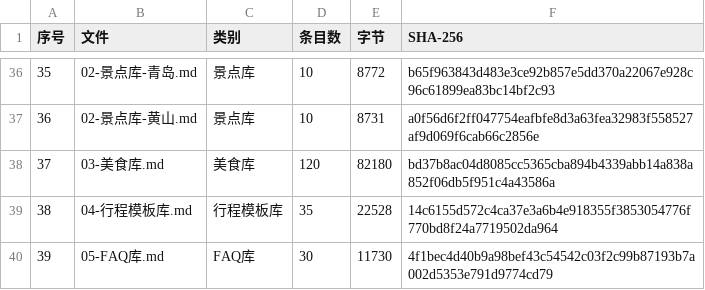
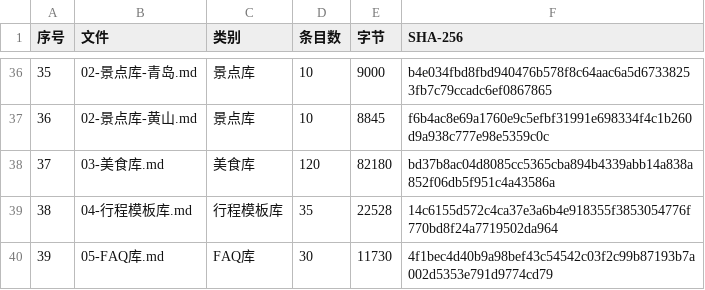
Before and after one commit to Lzf07123/BRICS2026-ST-119-Data, a CSV file: 知识库数据/上传文件清单.csv, drawn as a sheet; only a part is shown, gaps mark what is left out; the diff covers the shown part only.

```diff
--- a/知识库数据/上传文件清单.csv
+++ b/知识库数据/上传文件清单.csv
@@ -36,3 +36,3 @@
-35,02-景点库-青岛.md,景点库,10,8772,b65f963843d483e3ce92b857e5dd370a22067e928c96c61899ea83bc14bf2c93
-36,02-景点库-黄山.md,景点库,10,8731,a0f56d6f2ff047754eafbfe8d3a63fea32983f558527af9d069f6cab66c2856e
+35,02-景点库-青岛.md,景点库,10,9000,b4e034fbd8fbd940476b578f8c64aac6a5d67338253fb7c79ccadc6ef0867865
+36,02-景点库-黄山.md,景点库,10,8845,f6b4ac8e69a1760e9c5efbf31991e698334f4c1b260d9a938c777e98e5359c0c
 37,03-美食库.md,美食库,120,82180,bd37b8ac04d8085cc5365cba894b4339abb14a838a852f06db5f951c4a43586a
```
Also changed, not shown: 64 edited cells elsewhere in this file, 40 other files.
